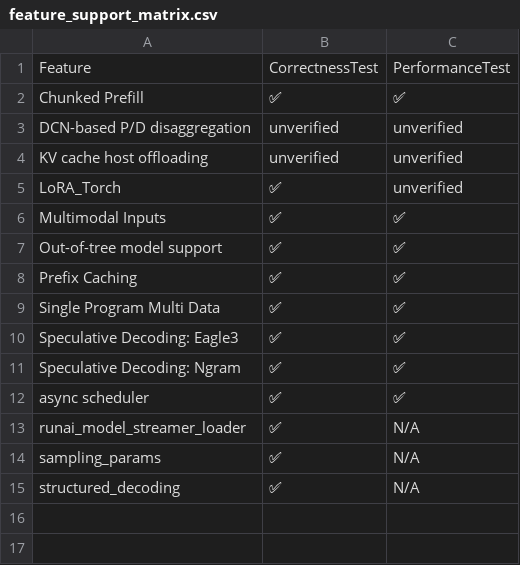
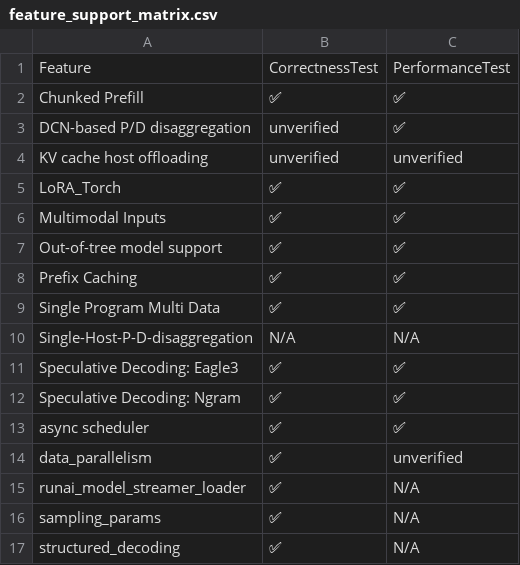
Before and after one commit to inkitori/claude-deepseek-v4, a CSV file: support_matrices/feature_support_matrix.csv, drawn as a sheet.

```diff
--- a/support_matrices/feature_support_matrix.csv
+++ b/support_matrices/feature_support_matrix.csv
@@ -2,5 +2,5 @@ Feature,CorrectnessTest,PerformanceTest
 "Chunked Prefill",✅,✅
-"DCN-based P/D disaggregation",unverified,unverified
+"DCN-based P/D disaggregation",unverified,✅
 "KV cache host offloading",unverified,unverified
-"LoRA_Torch",✅,unverified
+"LoRA_Torch",✅,✅
 "Multimodal Inputs",✅,✅
@@ -9,2 +9,3 @@ Feature,CorrectnessTest,PerformanceTest
 "Single Program Multi Data",✅,✅
+"Single-Host-P-D-disaggregation",N/A,N/A
 "Speculative Decoding: Eagle3",✅,✅
@@ -12,2 +13,3 @@ Feature,CorrectnessTest,PerformanceTest
 "async scheduler",✅,✅
+"data_parallelism",✅,unverified
 "runai_model_streamer_loader",✅,N/A
```
Also changed, not shown: support_matrices/text_only_model_support_matrix.csv, 2 other files.
